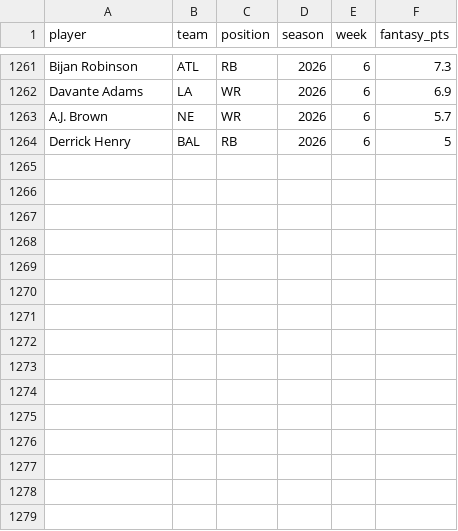
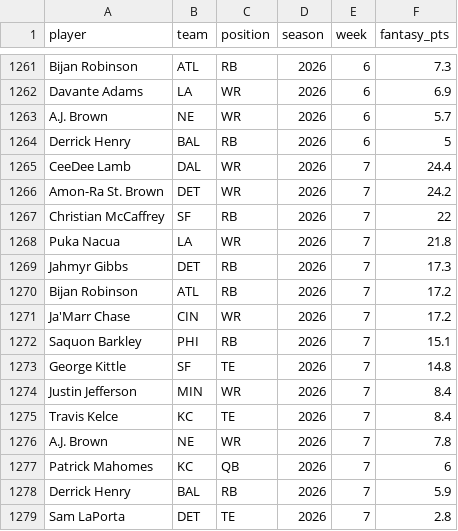
Before and after one commit to jomckinney1999/datadraft, a CSV file: public/data/week_results.csv, drawn as a sheet; only a part is shown, gaps mark what is left out.

```diff
--- a/public/data/week_results.csv
+++ b/public/data/week_results.csv
@@ -1264 +1264,16 @@ A.J. Brown,NE,WR,2026,6,5.7
 Derrick Henry,BAL,RB,2026,6,5
+CeeDee Lamb,DAL,WR,2026,7,24.4
+Amon-Ra St. Brown,DET,WR,2026,7,24.2
+Christian McCaffrey,SF,RB,2026,7,22
+Puka Nacua,LA,WR,2026,7,21.8
+Jahmyr Gibbs,DET,RB,2026,7,17.3
+Bijan Robinson,ATL,RB,2026,7,17.2
+Ja'Marr Chase,CIN,WR,2026,7,17.2
+Saquon Barkley,PHI,RB,2026,7,15.1
+George Kittle,SF,TE,2026,7,14.8
+Justin Jefferson,MIN,WR,2026,7,8.4
+Travis Kelce,KC,TE,2026,7,8.4
+A.J. Brown,NE,WR,2026,7,7.8
+Patrick Mahomes,KC,QB,2026,7,6
+Derrick Henry,BAL,RB,2026,7,5.9
+Sam LaPorta,DET,TE,2026,7,2.8
```
Also changed, not shown: public/data/games.csv, public/data/season_totals.csv, 6 other files.
